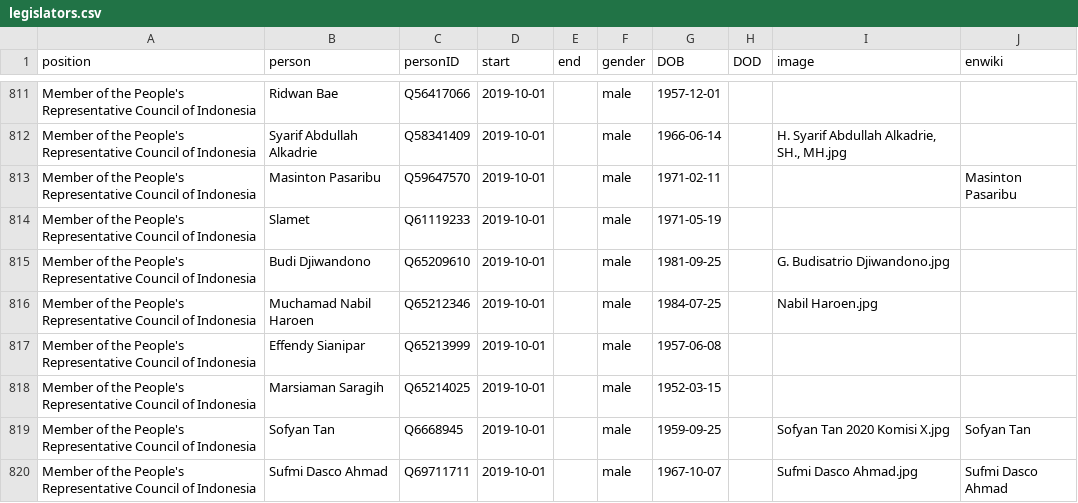
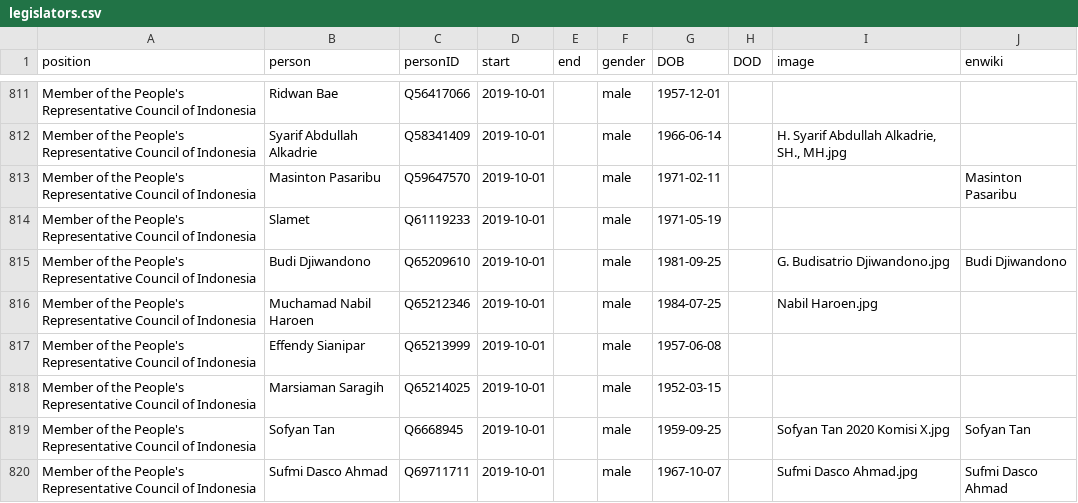
Before and after one commit to every-politician-scrapers/indonesia-ministers, a CSV file: html/legislators.csv, drawn as a sheet; only a part is shown, gaps mark what is left out.

```diff
--- a/html/legislators.csv
+++ b/html/legislators.csv
@@ -814,3 +814,3 @@ Member of the People's Representative Council of Indonesia,Masinton Pasaribu,Q59
 Member of the People's Representative Council of Indonesia,Slamet,Q61119233,2019-10-01,,male,1971-05-19,,,
-Member of the People's Representative Council of Indonesia,Budi Djiwandono,Q65209610,2019-10-01,,male,1981-09-25,,G. Budisatrio Djiwandono.jpg,
+Member of the People's Representative Council of Indonesia,Budi Djiwandono,Q65209610,2019-10-01,,male,1981-09-25,,G. Budisatrio Djiwandono.jpg,Budi Djiwandono
 Member of the People's Representative Council of Indonesia,Muchamad Nabil Haroen,Q65212346,2019-10-01,,male,1984-07-25,,Nabil Haroen.jpg,
```
Also changed, not shown: html/family.csv.
